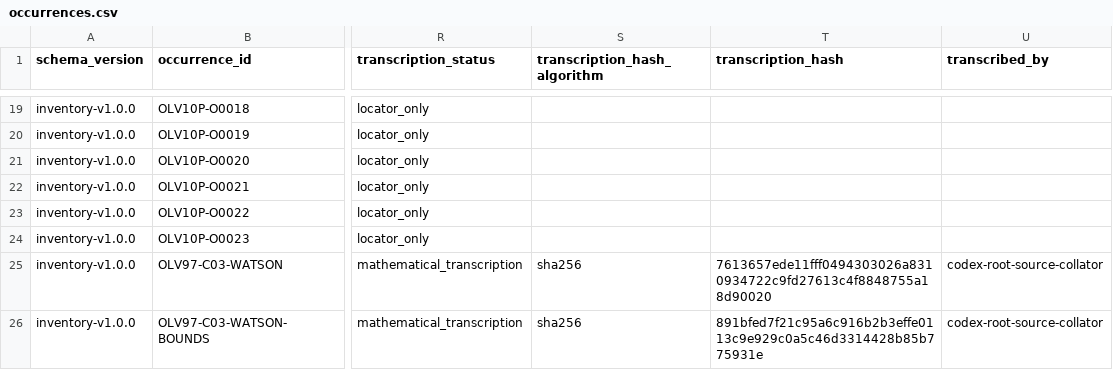
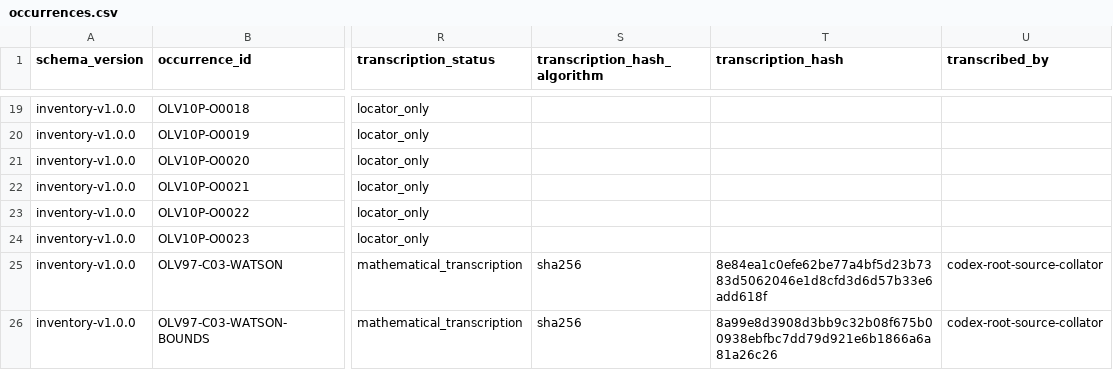
Before and after one commit to jaumededios/LMLF, a CSV file: blueprint/inventory/occurrences.csv, drawn as a sheet; only a part is shown, gaps mark what is left out; the diff names each change by its address in the sheet, - before the commit and + after, or states it on an @@ line.

Commit message:
docs: normalize Watson transcription formatting

```diff
--- a/blueprint/inventory/occurrences.csv
+++ b/blueprint/inventory/occurrences.csv
-T25 (transcription_hash): 7613657ede11fff0494303026a8310934722c9fd27613c4f8848755a18d90020
+T25 (transcription_hash): 8e84ea1c0efe62be77a4bf5d23b7383d5062046e1d8cfd3d6d57b33e6add618f
-T26 (transcription_hash): 891bfed7f21c95a6c916b2b3effe0113c9e929c0a5c46d3314428b85b775931e
+T26 (transcription_hash): 8a99e8d3908d3bb9c32b08f675b00938ebfbc7dd79d921e6b1866a6a81a26c26
```
Also changed, not shown: 4 other files.
